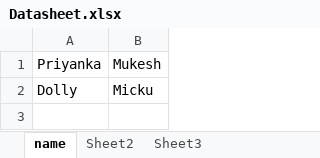
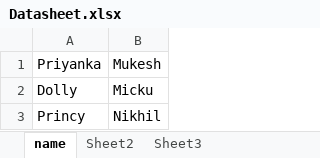
Before and after one commit to priyanka693/First, an Excel workbook: SeleniumTest/src/excelExportAndFileIO/Datasheet.xlsx, sheet name, drawn as a sheet; values as stored, in another font and other column widths than the file's, no borders; the diff names each change by its address in the sheet, - before the commit and + after, or states it on an @@ line.

Commit message:
updated in Excel

```diff
--- a/SeleniumTest/src/excelExportAndFileIO/Datasheet.xlsx (sheet name)
+++ b/SeleniumTest/src/excelExportAndFileIO/Datasheet.xlsx (sheet name)
+row 3: Princy | Nikhil
```
Also changed, not shown: 1 other file.
